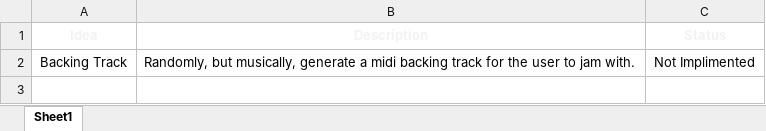
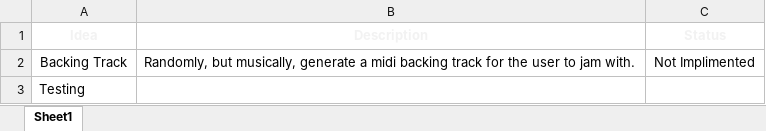
Before and after one commit to alesss-b/Song-Writing-Helper, an Excel workbook: Ideas.xlsx, sheet Sheet1, drawn as a sheet; values as stored, in another font and other column widths than the file's, no borders; conditional formats not drawn; the diff names each change by its address in the sheet, - before the commit and + after, or states it on an @@ line.

Commit message:
testing if this works

```diff
--- a/Ideas.xlsx (sheet Sheet1)
+++ b/Ideas.xlsx (sheet Sheet1)
+row 3: Testing
```
